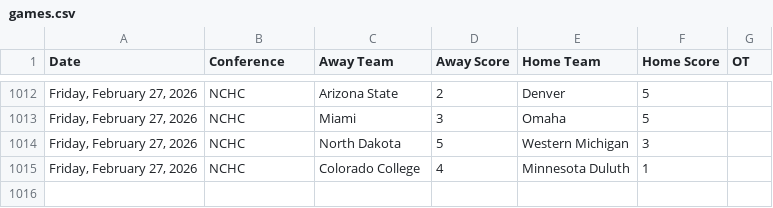
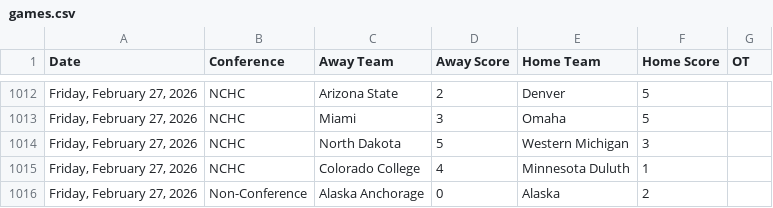
Before and after one commit to MasonLRoach/sports-elo-rankings, a CSV file: data/games.csv, drawn as a sheet; only a part is shown, gaps mark what is left out.

```diff
--- a/data/games.csv
+++ b/data/games.csv
@@ -1015 +1015,2 @@ Date,Conference,Away Team,Away Score,Home Team,Home Score,OT
 "Friday, February 27, 2026",NCHC,Colorado College,4,Minnesota Duluth,1,
+"Friday, February 27, 2026",Non-Conference,Alaska Anchorage,0,Alaska,2,
```
Also changed, not shown: 2 other files.
